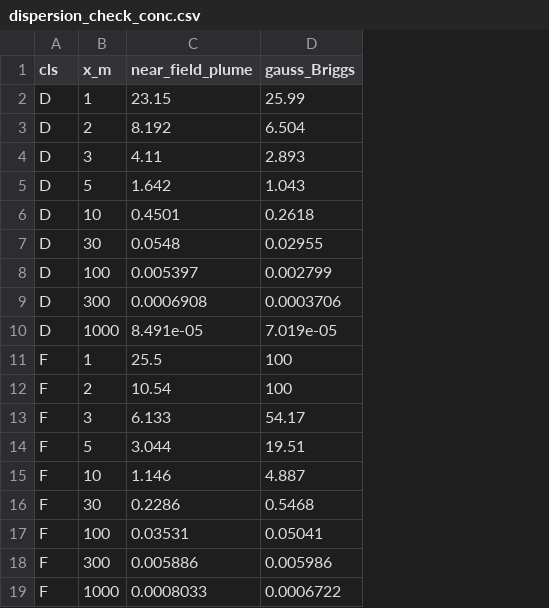
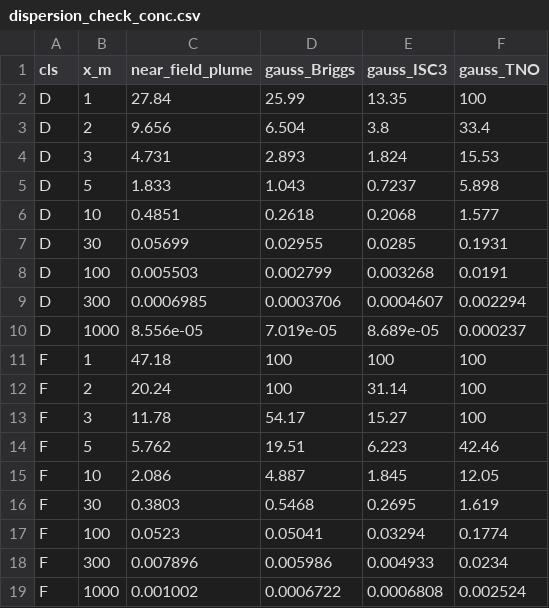
Before and after one commit to drinkgarlic/biogas-pvrv-qra, a CSV file: results/tables/dispersion_check_conc.csv, drawn as a sheet; the diff names each change by its address in the sheet, - before the commit and + after, or states it on an @@ line.

```diff
--- a/results/tables/dispersion_check_conc.csv
+++ b/results/tables/dispersion_check_conc.csv
+column E (gauss_ISC3), rows 2-19: 13.35 | 3.8 | 1.824 | 0.7237 | 0.2068 | 0.0285 | 0.003268 | 0.0004607 | 8.689e-05 | 100 | 31.14 | 15.27 | 6.223 | 1.845 | 0.2695 | 0.03294 | 0.004933 | 0.0006808
+column F (gauss_TNO), rows 2-19: 100 | 33.4 | 15.53 | 5.898 | 1.577 | 0.1931 | 0.0191 | 0.002294 | 0.000237 | 100 | 100 | 100 | 42.46 | 12.05 | 1.619 | 0.1774 | 0.0234 | 0.002524
-C2 (near_field_plume): 23.15
+C2 (near_field_plume): 27.84
-C3 (near_field_plume): 8.192
+C3 (near_field_plume): 9.656
-C4 (near_field_plume): 4.11
+C4 (near_field_plume): 4.731
-C5 (near_field_plume): 1.642
+C5 (near_field_plume): 1.833
-C6 (near_field_plume): 0.4501
+C6 (near_field_plume): 0.4851
-C7 (near_field_plume): 0.0548
+C7 (near_field_plume): 0.05699
-C8 (near_field_plume): 0.005397
+C8 (near_field_plume): 0.005503
-C9 (near_field_plume): 0.0006908
+C9 (near_field_plume): 0.0006985
-C10 (near_field_plume): 8.491e-05
+C10 (near_field_plume): 8.556e-05
-C11 (near_field_plume): 25.5
+C11 (near_field_plume): 47.18
-C12 (near_field_plume): 10.54
+C12 (near_field_plume): 20.24
-C13 (near_field_plume): 6.133
+C13 (near_field_plume): 11.78
-C14 (near_field_plume): 3.044
+C14 (near_field_plume): 5.762
-C15 (near_field_plume): 1.146
+C15 (near_field_plume): 2.086
-C16 (near_field_plume): 0.2286
+C16 (near_field_plume): 0.3803
-C17 (near_field_plume): 0.03531
+C17 (near_field_plume): 0.0523
-C18 (near_field_plume): 0.005886
+C18 (near_field_plume): 0.007896
-C19 (near_field_plume): 0.0008033
+C19 (near_field_plume): 0.001002
```
Also changed, not shown: results/tables/dispersion_check_mass.csv, results/tables/dispersion_check_sigmas.csv, 28 other files.
